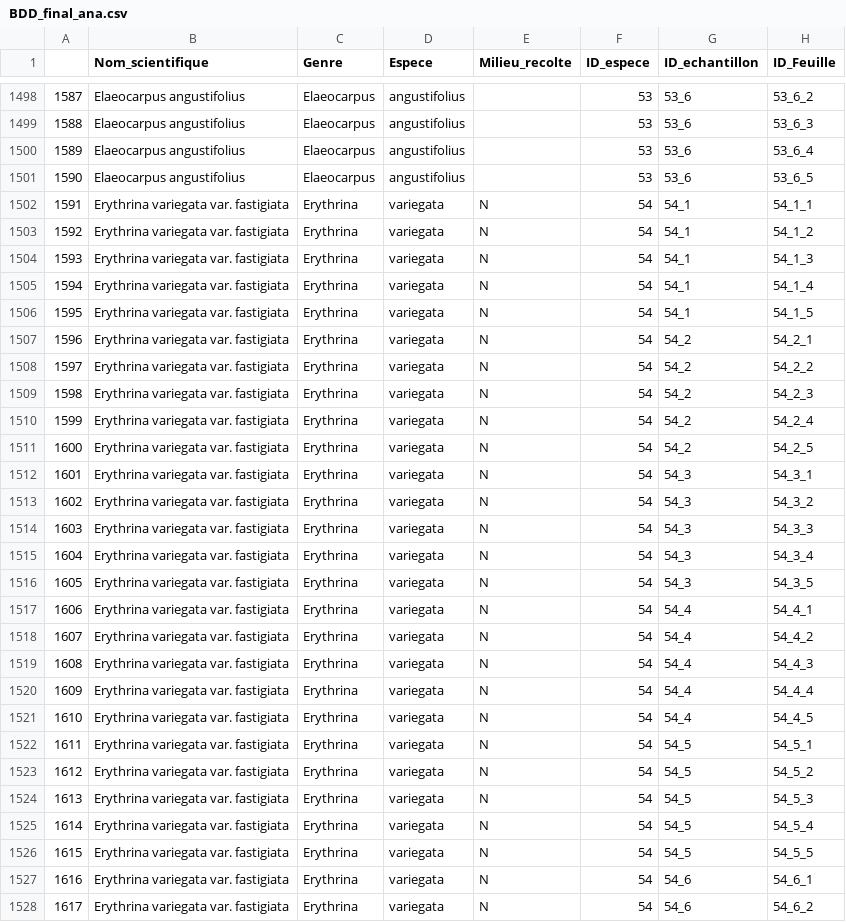
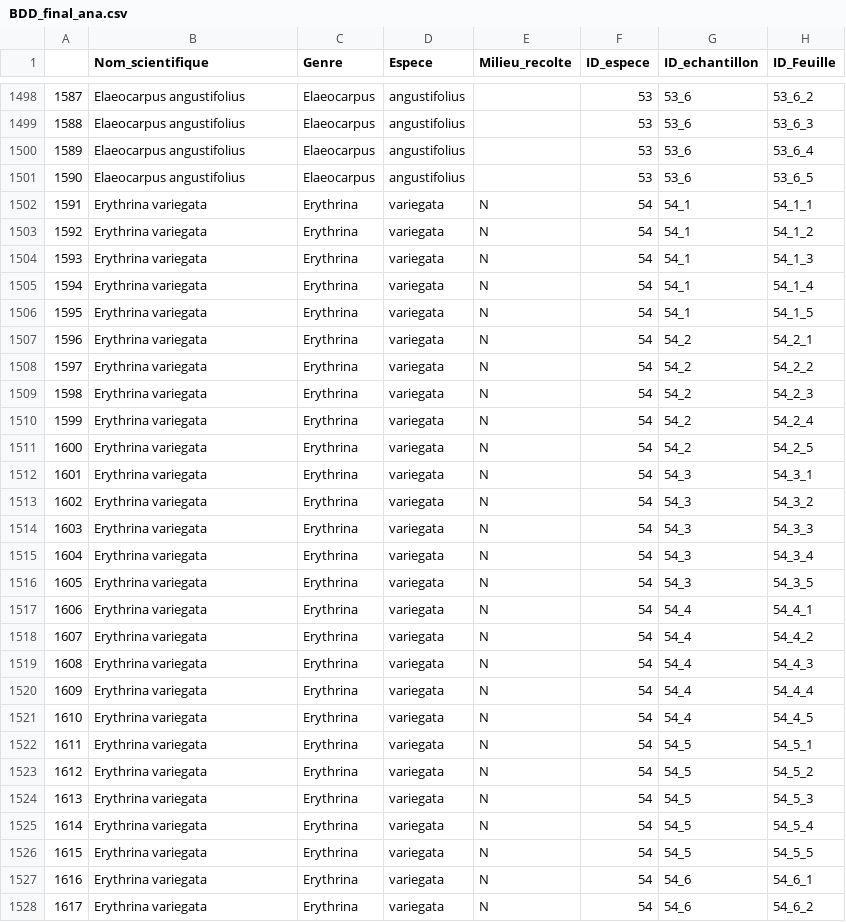
Before and after one commit to Vaea-lef/Stage_inflammabilit-, a CSV file: Data/BDD_final_ana.csv, drawn as a sheet; only a part is shown, gaps mark what is left out; the diff covers the shown part only; the diff names each change by its address in the sheet, - before the commit and + after, or states it on an @@ line.

```diff
--- a/Data/BDD_final_ana.csv
+++ b/Data/BDD_final_ana.csv
-B1502:B1528 (Nom_scientifique): Erythrina variegata var. fastigiata
+B1502:B1528 (Nom_scientifique): Erythrina variegata
```
Also changed, not shown: 3 edited cells elsewhere in this file, Data/Publi/BDD_finale_publi.csv, Data/Publi/BDD_moy_ech3.csv, 9 other files.
